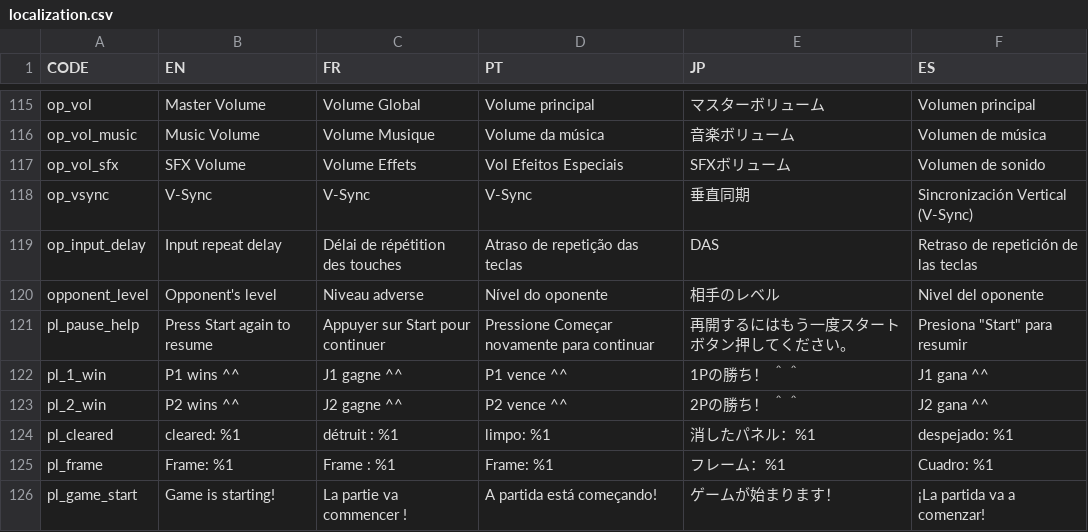
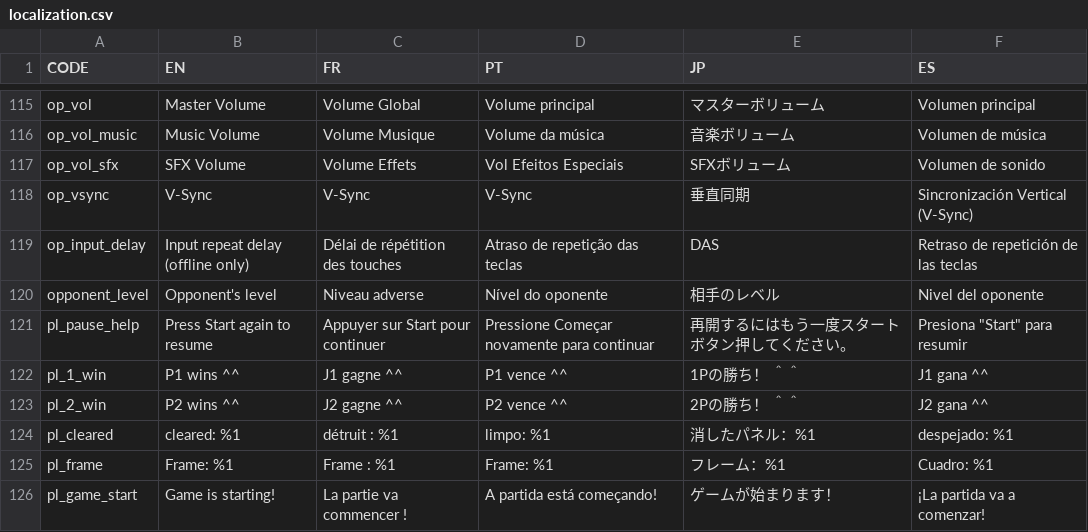
Before and after one commit to panel-attack/panel-game, a CSV file: localization.csv, drawn as a sheet; only a part is shown, gaps mark what is left out.

Commit message:
make it more clear custom input repeat delay applies only to offline modes.

```diff
--- a/localization.csv
+++ b/localization.csv
@@ -225,3 +225,3 @@ op_vol_sfx,SFX Volume,Volume Effets,Vol Efeitos Especiais,SFXボリューム,Vol
 op_vsync,V-Sync,V-Sync,V-Sync,垂直同期,Sincronización Vertical (V-Sync),
-op_input_delay,Input repeat delay,Délai de répétition des touches,Atraso de repetição das teclas,DAS,Retraso de repetición de las teclas,
+op_input_delay,Input repeat delay (offline only),Délai de répétition des touches,Atraso de repetição das teclas,DAS,Retraso de repetición de las teclas,
 opponent_level,Opponent's level,Niveau adverse,Nível do oponente,相手のレベル,Nivel del oponente,
```
Also changed, not shown: 1 other file.
